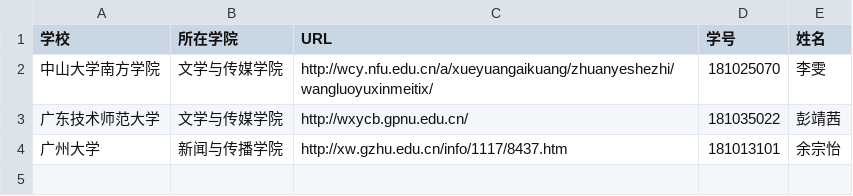
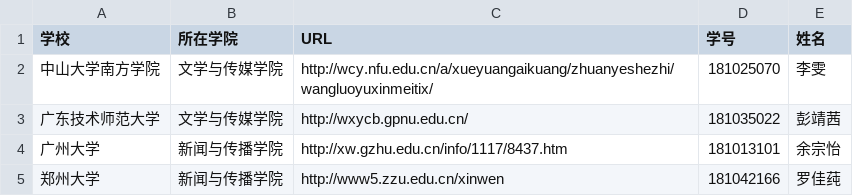
Before and after one commit to Kkrosslw/techcollab_final, a CSV file: list.csv, drawn as a sheet; the diff names each change by its address in the sheet, - before the commit and + after, or states it on an @@ line.

Commit message:
新增包含网络与新媒体专业的郑州大学相关信息及添加者个人资料
新增包含网络与新媒体专业的郑州大学相关信息及添加者个人资料

```diff
--- a/list.csv
+++ b/list.csv
+row 5: 郑州大学 | 新闻与传播学院 | http://www5.zzu.edu.cn/xinwen | 181042166 | 罗佳莼
```
